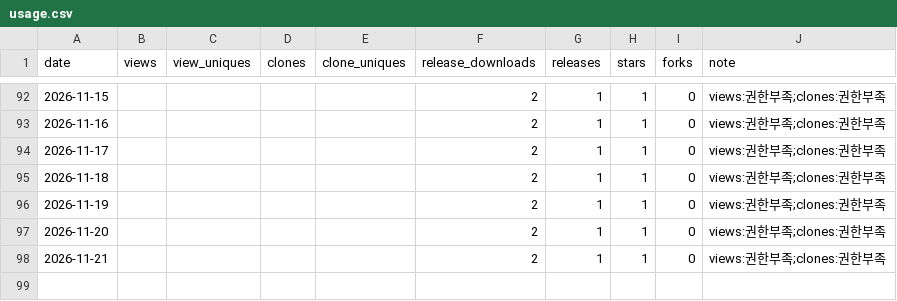
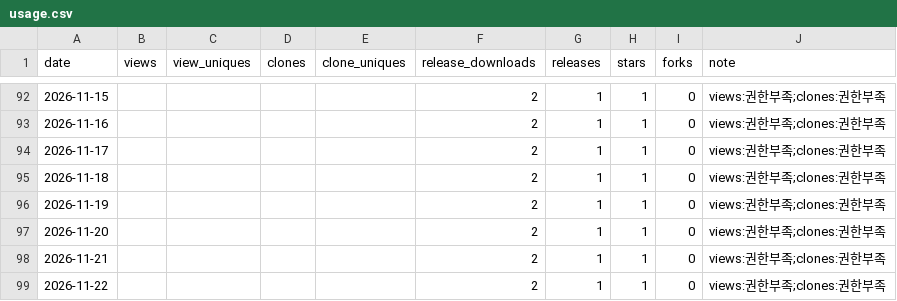
Before and after one commit to rubatoyd/kakao-book-mcp, a CSV file: docs/usage.csv, drawn as a sheet; only a part is shown, gaps mark what is left out; the diff names each change by its address in the sheet, - before the commit and + after, or states it on an @@ line.

```diff
--- a/docs/usage.csv
+++ b/docs/usage.csv
+row 99: 2026-11-22 |  |  |  |  | 2 | 1 | 1 | 0 | views:권한부족;clones:권한부족
```
Also changed, not shown: 2 other files.
